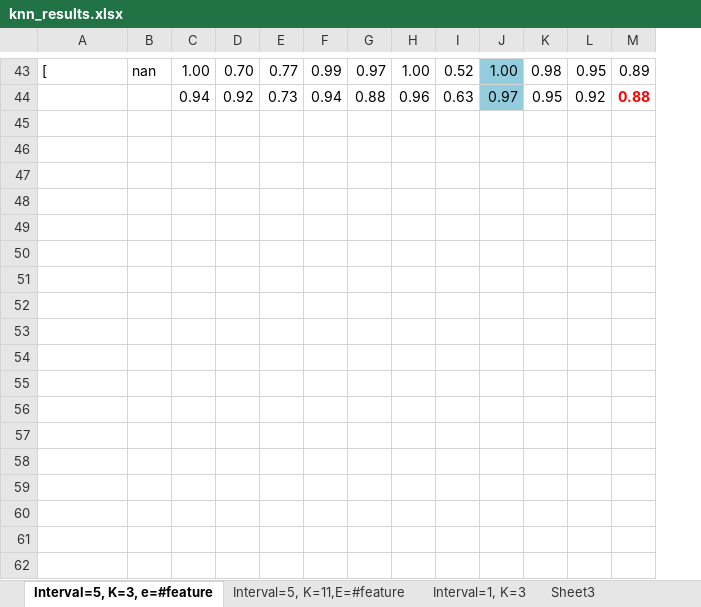
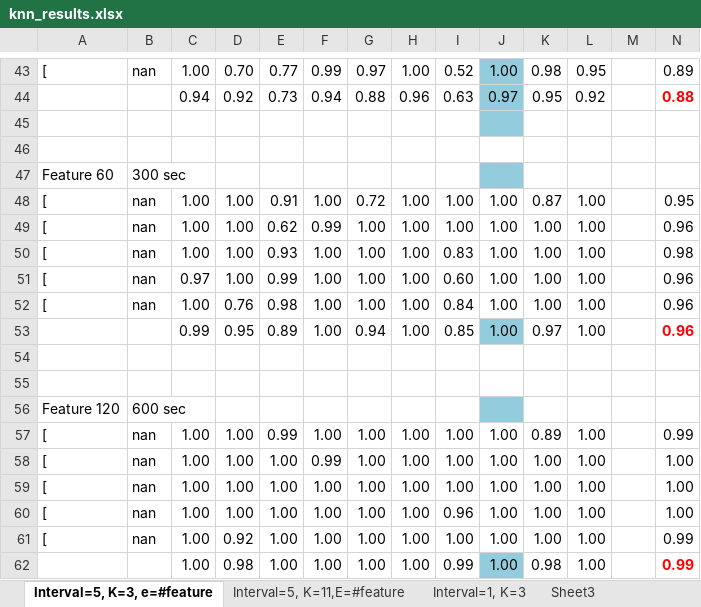
Before and after one commit to yspark/2012Fall-818J, an Excel workbook: src_yspark/src/test_results/knn_results.xlsx, sheet Interval=5, K=3, e=#feature, drawn as a sheet; only a part is shown, gaps mark what is left out; values as stored, in another font and other column widths than the file's, no borders; the diff covers the shown part only; the diff names each change by its address in the sheet, - before the commit and + after, or states it on an @@ line.

```diff
--- a/src_yspark/src/test_results/knn_results.xlsx (sheet Interval=5, K=3, e=#feature)
+++ b/src_yspark/src/test_results/knn_results.xlsx (sheet Interval=5, K=3, e=#feature)
+column M, empty
+row 45: (empty)
+row 46: (empty)
+row 47: Feature 60 | 300 sec
+row 48: [ | nan | 1.00 | 1.00 | 0.91 | 1.00 | 0.72 | 1.00 | 1.00 | 1.00 | 0.87 | 1.00 |  | 0.95
+row 49: [ | nan | 1.00 | 1.00 | 0.62 | 0.99 | 1.00 | 1.00 | 1.00 | 1.00 | 1.00 | 1.00 |  | 0.96
+row 50: [ | nan | 1.00 | 1.00 | 0.93 | 1.00 | 1.00 | 1.00 | 0.83 | 1.00 | 1.00 | 1.00 |  | 0.98
+row 51: [ | nan | 0.97 | 1.00 | 0.99 | 1.00 | 1.00 | 1.00 | 0.60 | 1.00 | 1.00 | 1.00 |  | 0.96
+row 52: [ | nan | 1.00 | 0.76 | 0.98 | 1.00 | 1.00 | 1.00 | 0.84 | 1.00 | 1.00 | 1.00 |  | 0.96
+row 53:  |  | 0.99 | 0.95 | 0.89 | 1.00 | 0.94 | 1.00 | 0.85 | 1.00 | 0.97 | 1.00 |  | 0.96
+row 54: (empty)
+row 55: (empty)
+row 56: Feature 120 | 600 sec
+row 57: [ | nan | 1.00 | 1.00 | 0.99 | 1.00 | 1.00 | 1.00 | 1.00 | 1.00 | 0.89 | 1.00 |  | 0.99
+row 58: [ | nan | 1.00 | 1.00 | 1.00 | 0.99 | 1.00 | 1.00 | 1.00 | 1.00 | 1.00 | 1.00 |  | 1.00
+row 59: [ | nan | 1.00 | 1.00 | 1.00 | 1.00 | 1.00 | 1.00 | 1.00 | 1.00 | 1.00 | 1.00 |  | 1.00
+row 60: [ | nan | 1.00 | 1.00 | 1.00 | 1.00 | 1.00 | 1.00 | 0.96 | 1.00 | 1.00 | 1.00 |  | 1.00
+row 61: [ | nan | 1.00 | 0.92 | 1.00 | 1.00 | 1.00 | 1.00 | 1.00 | 1.00 | 1.00 | 1.00 |  | 0.99
+row 62:  |  | 1.00 | 0.98 | 1.00 | 1.00 | 1.00 | 1.00 | 0.99 | 1.00 | 0.98 | 1.00 |  | 0.99
```
Also changed, not shown: 4 removed rows and 14 hidden or unhidden rows elsewhere in this sheet, sheet Sheet3, formulas that keep their value, hidden cells, charts or pictures, 4 other files.
